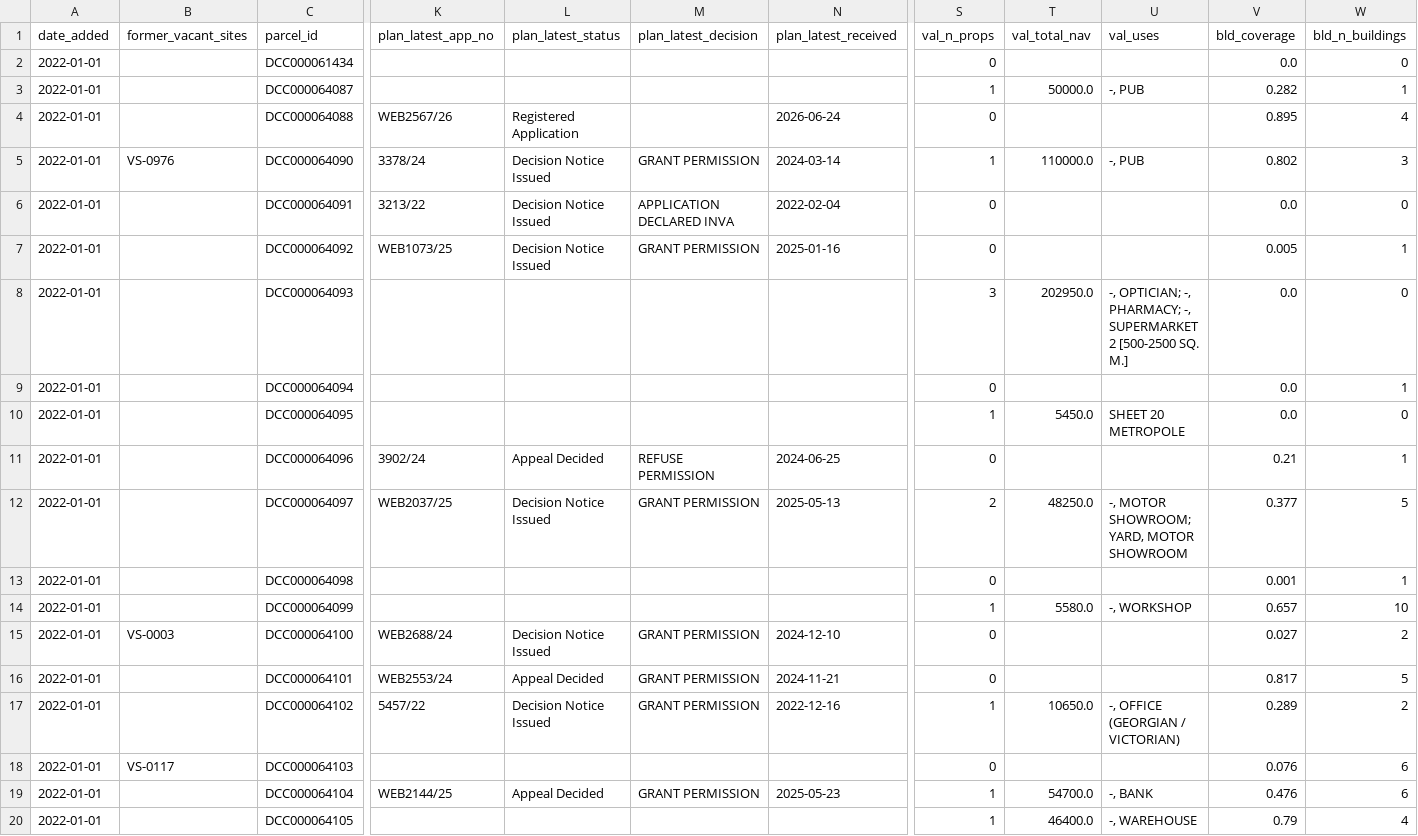
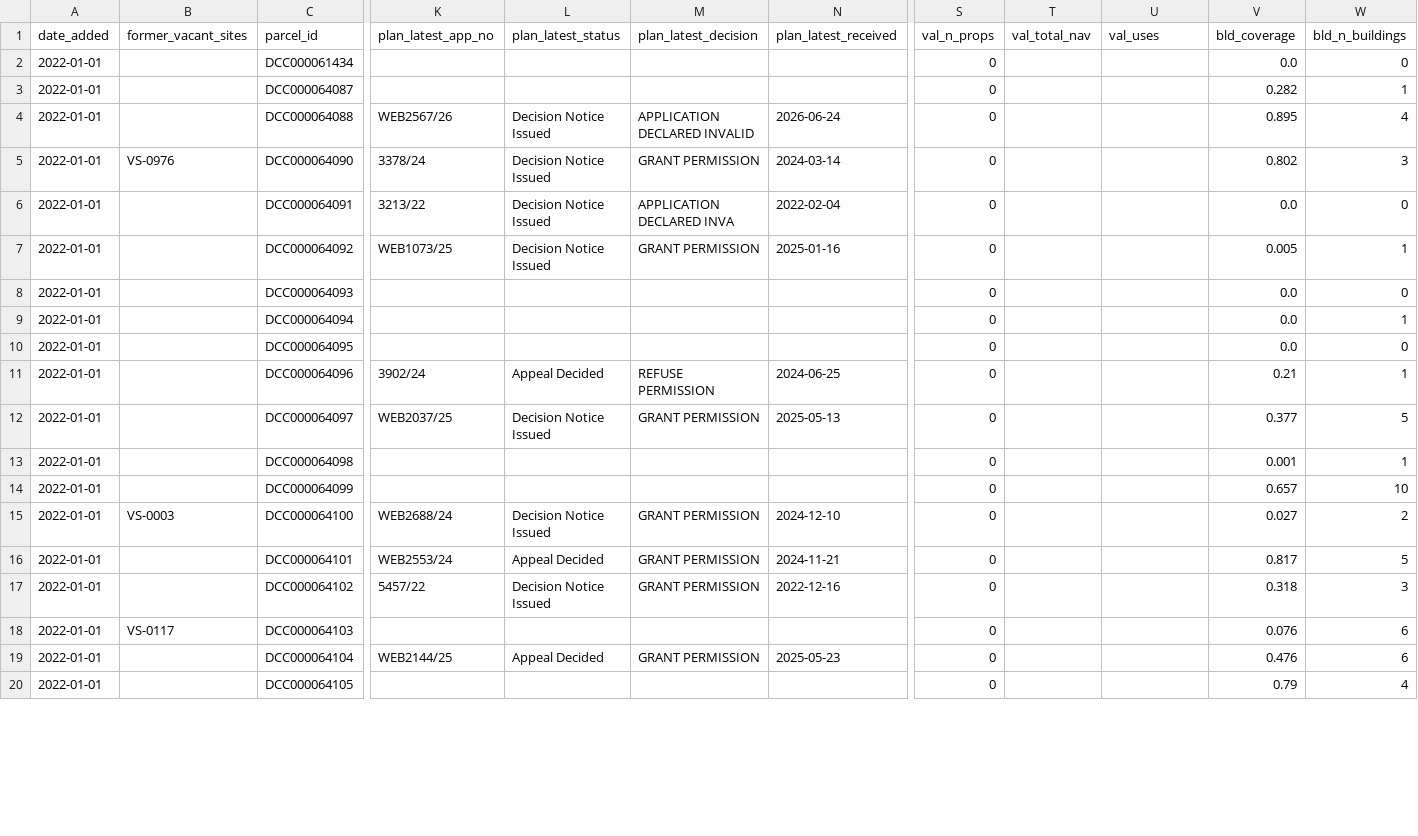
Before and after one commit to urschrei/derelict_sites_register, a CSV file: data/rzlt_sites_enriched.csv, drawn as a sheet; only a part is shown, gaps mark what is left out; the diff covers the shown part only; the diff names each change by its address in the sheet, - before the commit and + after, or states it on an @@ line.

```diff
--- a/data/rzlt_sites_enriched.csv
+++ b/data/rzlt_sites_enriched.csv
-S3 (val_n_props): 1
+S3 (val_n_props): 0
-T3 (val_total_nav): 50000.0
+T3 (val_total_nav): (empty)
-U3 (val_uses): -, PUB
+U3 (val_uses): (empty)
-L4 (plan_latest_status): Registered Application
+L4 (plan_latest_status): Decision Notice Issued
-M4 (plan_latest_decision): (empty)
+M4 (plan_latest_decision): APPLICATION DECLARED INVALID
-S5 (val_n_props): 1
+S5 (val_n_props): 0
-T5 (val_total_nav): 110000.0
+T5 (val_total_nav): (empty)
-U5 (val_uses): -, PUB
+U5 (val_uses): (empty)
-S8 (val_n_props): 3
+S8 (val_n_props): 0
-T8 (val_total_nav): 202950.0
+T8 (val_total_nav): (empty)
-U8 (val_uses): -, OPTICIAN; -, PHARMACY; -, SUPERMARKET 2 [500-2500 SQ. M.]
+U8 (val_uses): (empty)
-S10 (val_n_props): 1
+S10 (val_n_props): 0
-T10 (val_total_nav): 5450.0
+T10 (val_total_nav): (empty)
-U10 (val_uses): SHEET 20 METROPOLE
+U10 (val_uses): (empty)
-S12 (val_n_props): 2
+S12 (val_n_props): 0
-T12 (val_total_nav): 48250.0
+T12 (val_total_nav): (empty)
-U12 (val_uses): -, MOTOR SHOWROOM; YARD, MOTOR SHOWROOM
+U12 (val_uses): (empty)
-S14 (val_n_props): 1
+S14 (val_n_props): 0
-T14 (val_total_nav): 5580.0
+T14 (val_total_nav): (empty)
-U14 (val_uses): -, WORKSHOP
+U14 (val_uses): (empty)
-S17 (val_n_props): 1
+S17 (val_n_props): 0
-T17 (val_total_nav): 10650.0
+T17 (val_total_nav): (empty)
-U17 (val_uses): -, OFFICE (GEORGIAN / VICTORIAN)
+U17 (val_uses): (empty)
-V17 (bld_coverage): 0.289
+V17 (bld_coverage): 0.318
-W17 (bld_n_buildings): 2
+W17 (bld_n_buildings): 3
-S19:S20 (val_n_props): 1
+S19:S20 (val_n_props): 0
-T19 (val_total_nav): 54700.0
+T19 (val_total_nav): (empty)
-U19 (val_uses): -, BANK
+U19 (val_uses): (empty)
-T20 (val_total_nav): 46400.0
+T20 (val_total_nav): (empty)
-U20 (val_uses): -, WAREHOUSE
+U20 (val_uses): (empty)
```
Also changed, not shown: 138 edited cells elsewhere in this file, 3 other files.
